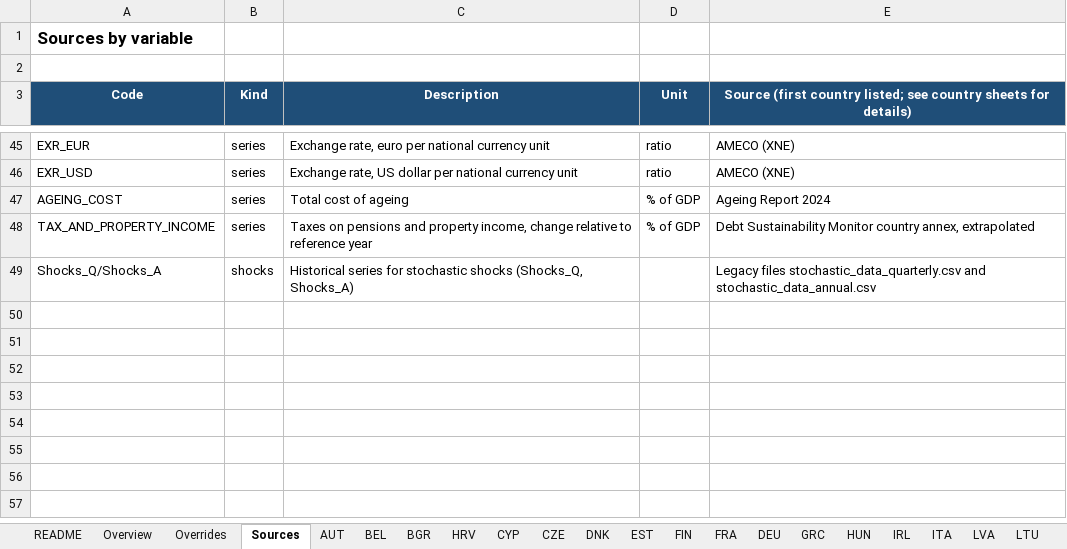
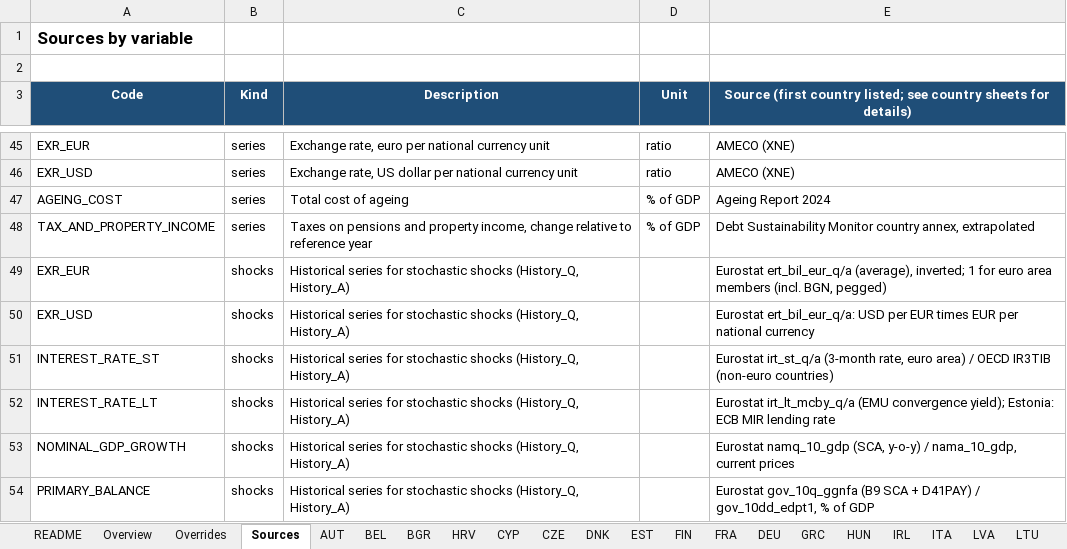
Before and after one commit to lennardwelslau/eu-debt-sustainability-analysis, an Excel workbook: data/InputData/dsa_inputs_2025_10.xlsx, sheet Sources, drawn as a sheet; only a part is shown, gaps mark what is left out; values as stored, in another font and other column widths than the file's, no borders; removed rows and columns are numbered as before the commit, all else as after; the diff names each change by its address in the sheet, - before the commit and + after, or states it on an @@ line.

```diff
--- a/data/InputData/dsa_inputs_2025_10.xlsx (sheet Sources)
+++ b/data/InputData/dsa_inputs_2025_10.xlsx (sheet Sources)
-row 49: Shocks_Q/Shocks_A | shocks | Historical series for stochastic shocks (Shocks_Q, Shocks_A) |  | Legacy files stochastic_data_quarterly.csv and stochastic_data_annual.csv
+row 49: EXR_EUR | shocks | Historical series for stochastic shocks (History_Q, History_A) |  | Eurostat ert_bil_eur_q/a (average), inverted; 1 for euro area members (incl. BGN, pegged)
+row 50: EXR_USD | shocks | Historical series for stochastic shocks (History_Q, History_A) |  | Eurostat ert_bil_eur_q/a: USD per EUR times EUR per national currency
+row 51: INTEREST_RATE_ST | shocks | Historical series for stochastic shocks (History_Q, History_A) |  | Eurostat irt_st_q/a (3-month rate, euro area) / OECD IR3TIB (non-euro countries)
+row 52: INTEREST_RATE_LT | shocks | Historical series for stochastic shocks (History_Q, History_A) |  | Eurostat irt_lt_mcby_q/a (EMU convergence yield); Estonia: ECB MIR lending rate
+row 53: NOMINAL_GDP_GROWTH | shocks | Historical series for stochastic shocks (History_Q, History_A) |  | Eurostat namq_10_gdp (SCA, y-o-y) / nama_10_gdp, current prices
+row 54: PRIMARY_BALANCE | shocks | Historical series for stochastic shocks (History_Q, History_A) |  | Eurostat gov_10q_ggnfa (B9 SCA + D41PAY) / gov_10dd_edpt1, % of GDP
```
Also changed, not shown: sheet History_Q, sheet History_A, other sheet tabs, data/InputData/dsa_inputs_2026_09.xlsx, data/InputData/dsa_inputs_commission_2024.xlsx, 19 other files.
